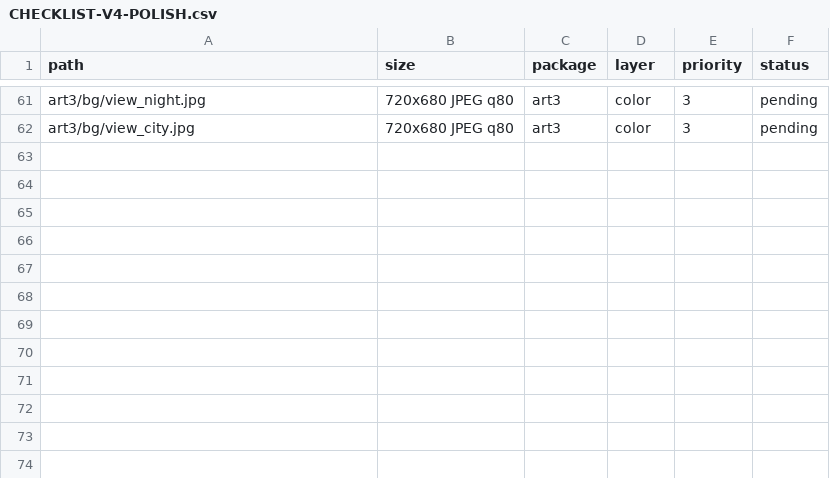
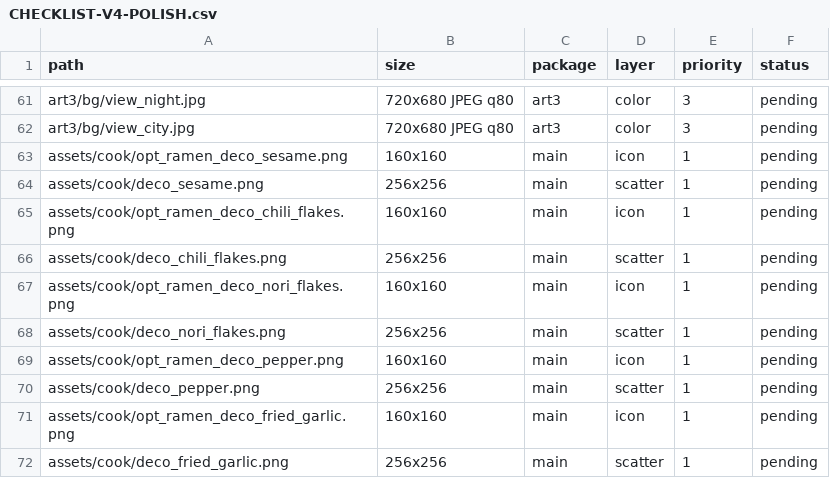
Before and after one commit to ybdstudio/mukbang-streaming, a CSV file: docs/CHECKLIST-V4-POLISH.csv, drawn as a sheet; only a part is shown, gaps mark what is left out.

```diff
--- a/docs/CHECKLIST-V4-POLISH.csv
+++ b/docs/CHECKLIST-V4-POLISH.csv
@@ -62 +62,11 @@ art3/bg/view_night.jpg,720x680 JPEG q80,art3,color,3,pending
 art3/bg/view_city.jpg,720x680 JPEG q80,art3,color,3,pending
+assets/cook/opt_ramen_deco_sesame.png,160x160,main,icon,1,pending
+assets/cook/deco_sesame.png,256x256,main,scatter,1,pending
+assets/cook/opt_ramen_deco_chili_flakes.png,160x160,main,icon,1,pending
+assets/cook/deco_chili_flakes.png,256x256,main,scatter,1,pending
+assets/cook/opt_ramen_deco_nori_flakes.png,160x160,main,icon,1,pending
+assets/cook/deco_nori_flakes.png,256x256,main,scatter,1,pending
+assets/cook/opt_ramen_deco_pepper.png,160x160,main,icon,1,pending
+assets/cook/deco_pepper.png,256x256,main,scatter,1,pending
+assets/cook/opt_ramen_deco_fried_garlic.png,160x160,main,icon,1,pending
+assets/cook/deco_fried_garlic.png,256x256,main,scatter,1,pending
```
Also changed, not shown: 13 other files.
